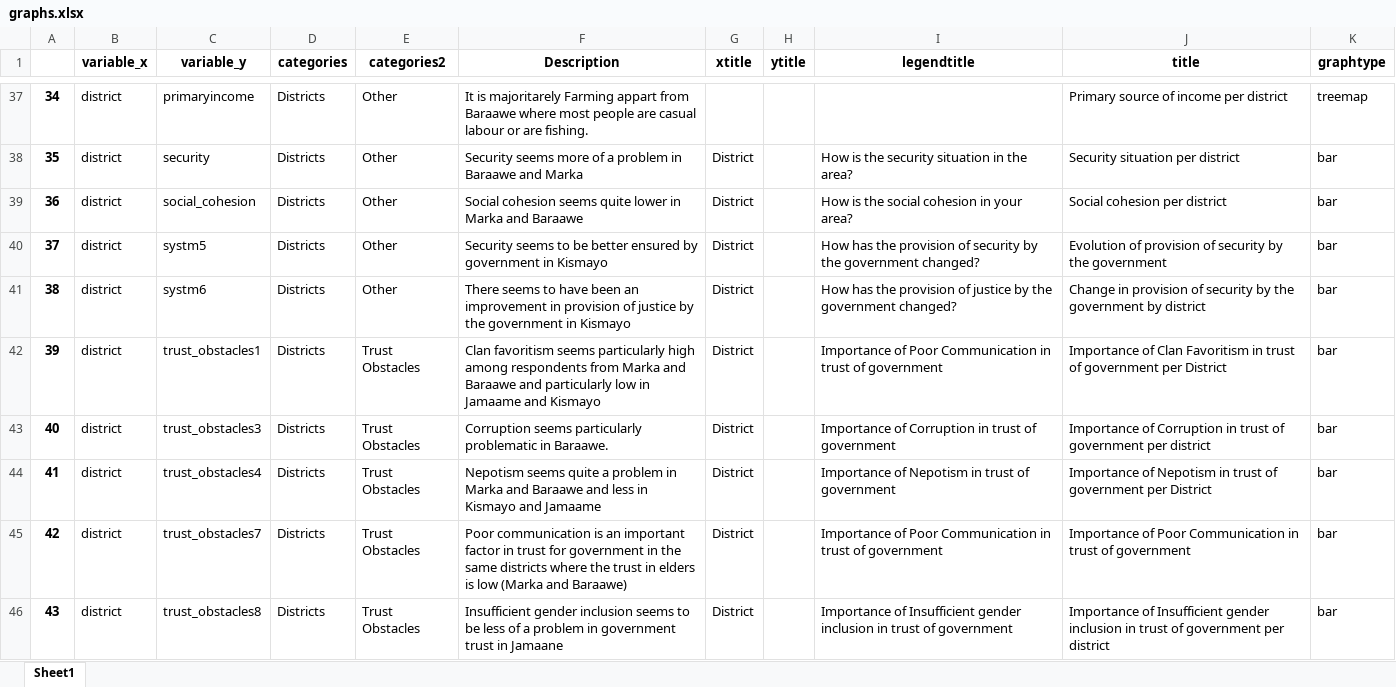
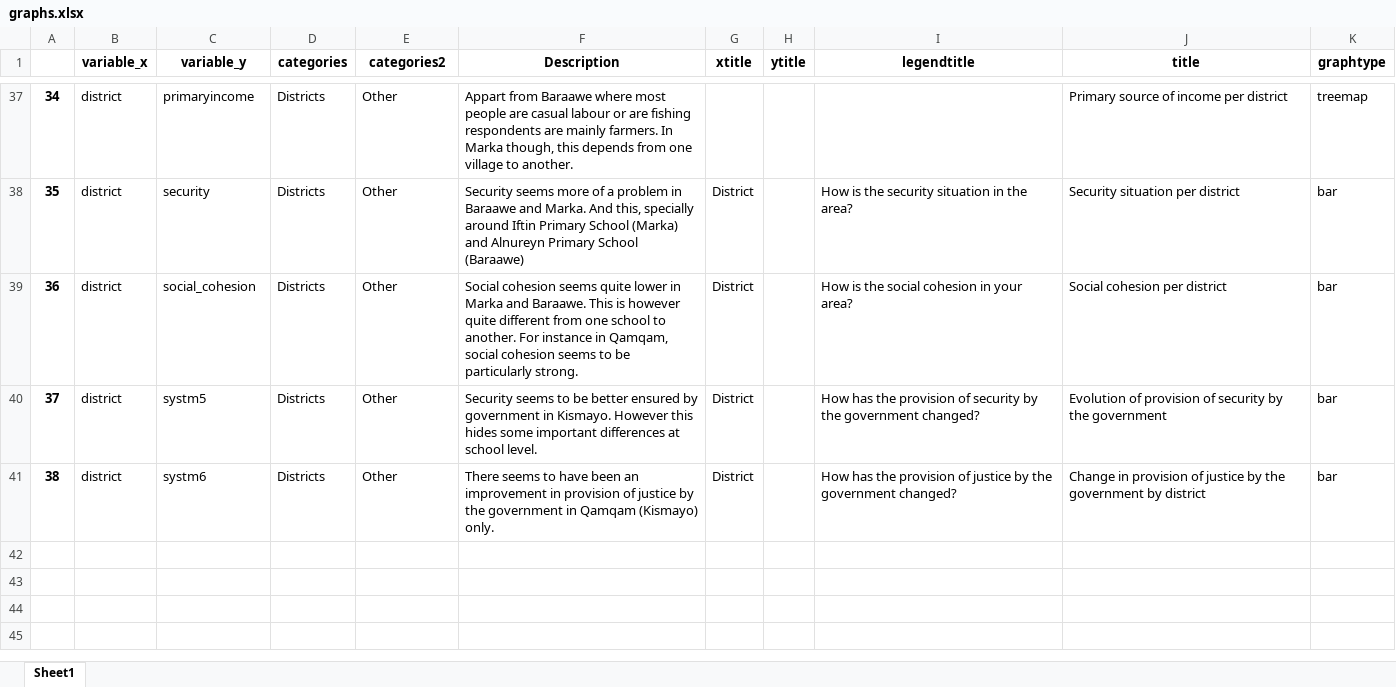
Before and after one commit to samuelmonet/IOM_Somalia_June2022, an Excel workbook: graphs.xlsx, sheet Sheet1, drawn as a sheet; only a part is shown, gaps mark what is left out; values as stored, in another font and other column widths than the file's, no borders; charts and pictures not drawn; the diff covers the shown part only; the diff names each change by its address in the sheet, - before the commit and + after, or states it on an @@ line.

```diff
--- a/graphs.xlsx (sheet Sheet1)
+++ b/graphs.xlsx (sheet Sheet1)
-F37 (Description): It is majoritarely Farming appart from Baraawe where most people are casual labour or are fishing.
+F37 (Description): Appart from Baraawe where most people are casual labour or are fishing respondents are mainly farmers. In Marka though, this depends from one village to another.
-F38 (Description): …Baraawe and Marka
+F38 (Description): …Baraawe and Marka. And this, specially around Iftin Primary School (Marka) and Alnureyn Primary School (Baraawe)
-F39 (Description): …Marka and Baraawe
+F39 (Description): …Marka and Baraawe. This is however quite different from one school to another. For instance in Qamqam, social cohesion seems to be particularly strong.
-F40 (Description): …government in Kismayo
+F40 (Description): …government in Kismayo. However this hides some important differences at school level.
-F41 (Description): …government in Kismayo
+F41 (Description): …government in Qamqam (Kismayo) only.
-J41 (title): …provision of security by the…
+J41 (title): …provision of justice by the…
-row 42: 39 | district | trust_obstacles1 | Districts | Trust Obstacles | Clan favoritism seems particularly high among respondents from Marka and Baraawe and particularly low in Jamaame and Kismayo | District |  | Importance of Poor Communication in trust of government | Importance of Clan Favoritism in trust of government per District | bar
-row 43: 40 | district | trust_obstacles3 | Districts | Trust Obstacles | Corruption seems particularly problematic in Baraawe. | District |  | Importance of Corruption in trust of government | Importance of Corruption in trust of government per district | bar
-row 44: 41 | district | trust_obstacles4 | Districts | Trust Obstacles | Nepotism seems quite a problem in Marka and Baraawe and less in Kismayo and Jamaame | District |  | Importance of Nepotism in trust of government | Importance of Nepotism in trust of government per District | bar
-row 45: 42 | district | trust_obstacles7 | Districts | Trust Obstacles | Poor communication is an important factor in trust for government in the same districts where the trust in elders is low (Marka and Baraawe) | District |  | Importance of Poor Communication in trust of government | Importance of Poor Communication in trust of government | bar
-row 46: 43 | district | trust_obstacles8 | Districts | Trust Obstacles | Insufficient gender inclusion seems to be less of a problem in government trust in Jamaane | District |  | Importance of Insufficient gender inclusion in trust of government | Importance of Insufficient gender inclusion in trust of government per district | bar
```
Also changed, not shown: 30 removed rows, 28 hidden or unhidden rows and 9 edited cells elsewhere in this sheet, hidden cells.
